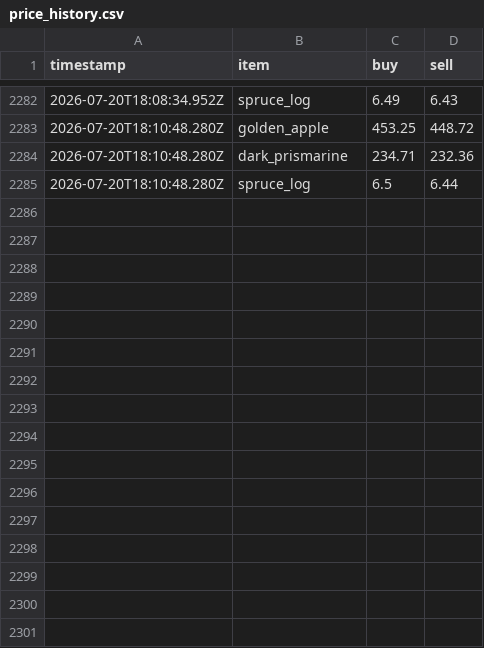
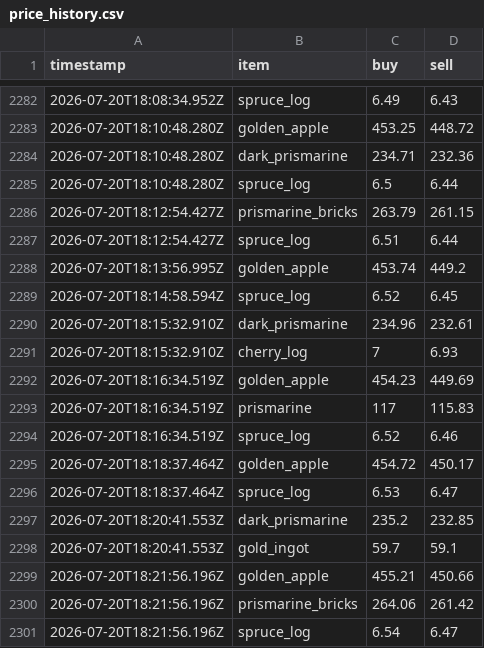
Before and after one commit to RyanYu0118/MCWWS, a CSV file: plugins/Skript/scripts/web/data/price_history.csv, drawn as a sheet; only a part is shown, gaps mark what is left out; the diff names each change by its address in the sheet, - before the commit and + after, or states it on an @@ line.

Commit message:
修复(经济): 更新市场价格、库存状态和光源亮度逻辑</message> <message>fix(economy): update market prices, stock status, and light level logic
- 更新了多个物品的市场价格，包括黄金苹果、深色海晶石和木材等
- 调整了市场状态文件中的库存数据
- 在光源拆除逻辑中添加了循环亮度调节功能
- 优化了光源图标的显示逻辑

- Updated market prices for various items, including golden apple, dark prismarine, and logs
- Adjusted stock data in the market state file
- Added functionality for cycling light levels in light removal logic
- Optimized the display logic for light icons

```diff
--- a/plugins/Skript/scripts/web/data/price_history.csv
+++ b/plugins/Skript/scripts/web/data/price_history.csv
+row 2286: 2026-07-20T18:12:54.427Z | prismarine_bricks | 263.79 | 261.15
+row 2287: 2026-07-20T18:12:54.427Z | spruce_log | 6.51 | 6.44
+row 2288: 2026-07-20T18:13:56.995Z | golden_apple | 453.74 | 449.2
+row 2289: 2026-07-20T18:14:58.594Z | spruce_log | 6.52 | 6.45
+row 2290: 2026-07-20T18:15:32.910Z | dark_prismarine | 234.96 | 232.61
+row 2291: 2026-07-20T18:15:32.910Z | cherry_log | 7 | 6.93
+row 2292: 2026-07-20T18:16:34.519Z | golden_apple | 454.23 | 449.69
+row 2293: 2026-07-20T18:16:34.519Z | prismarine | 117 | 115.83
+row 2294: 2026-07-20T18:16:34.519Z | spruce_log | 6.52 | 6.46
+row 2295: 2026-07-20T18:18:37.464Z | golden_apple | 454.72 | 450.17
+row 2296: 2026-07-20T18:18:37.464Z | spruce_log | 6.53 | 6.47
+row 2297: 2026-07-20T18:20:41.553Z | dark_prismarine | 235.2 | 232.85
+row 2298: 2026-07-20T18:20:41.553Z | gold_ingot | 59.7 | 59.1
+row 2299: 2026-07-20T18:21:56.196Z | golden_apple | 455.21 | 450.66
+row 2300: 2026-07-20T18:21:56.196Z | prismarine_bricks | 264.06 | 261.42
+row 2301: 2026-07-20T18:21:56.196Z | spruce_log | 6.54 | 6.47
```
Also changed, not shown: plugins/Skript/variables.csv, 3 other files.
